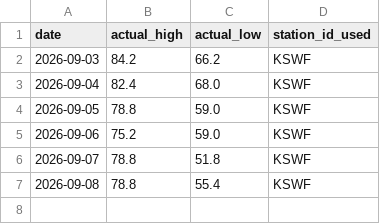
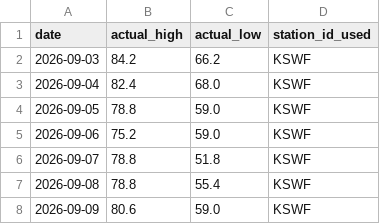
Before and after one commit to joseph-moran7433/Morning-Text, a CSV file: actuals.csv, drawn as a sheet; the diff names each change by its address in the sheet, - before the commit and + after, or states it on an @@ line.

```diff
--- a/actuals.csv
+++ b/actuals.csv
+row 8: 2026-09-09 | 80.6 | 59.0 | KSWF
```
Also changed, not shown: predictions.csv, 1 other file.
